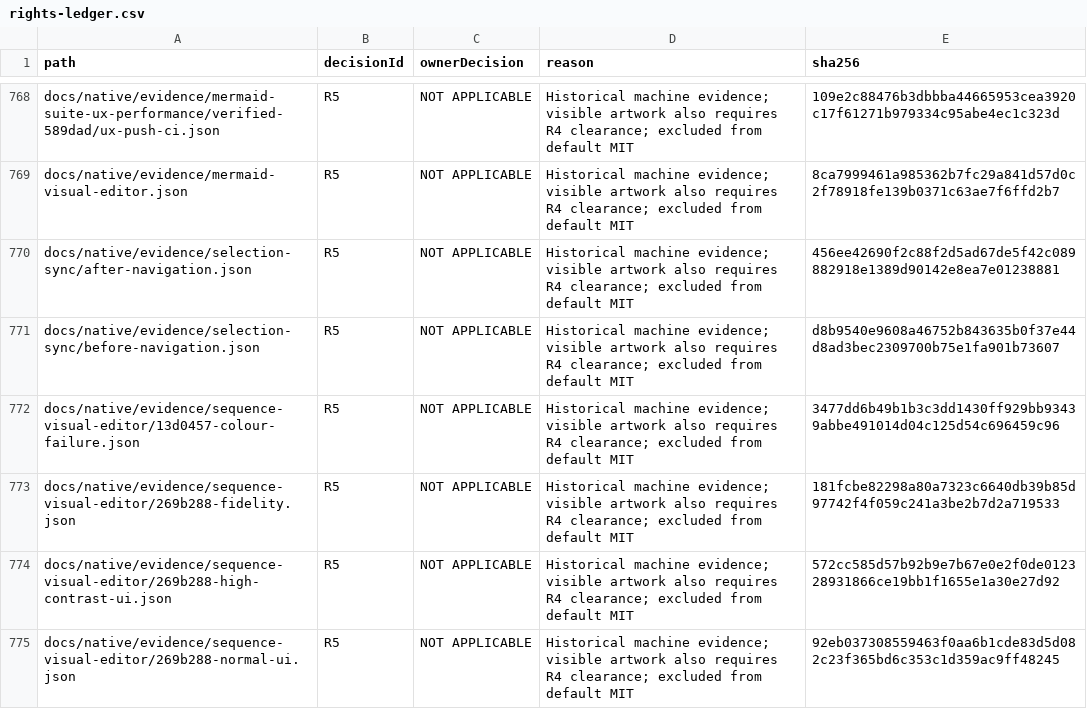
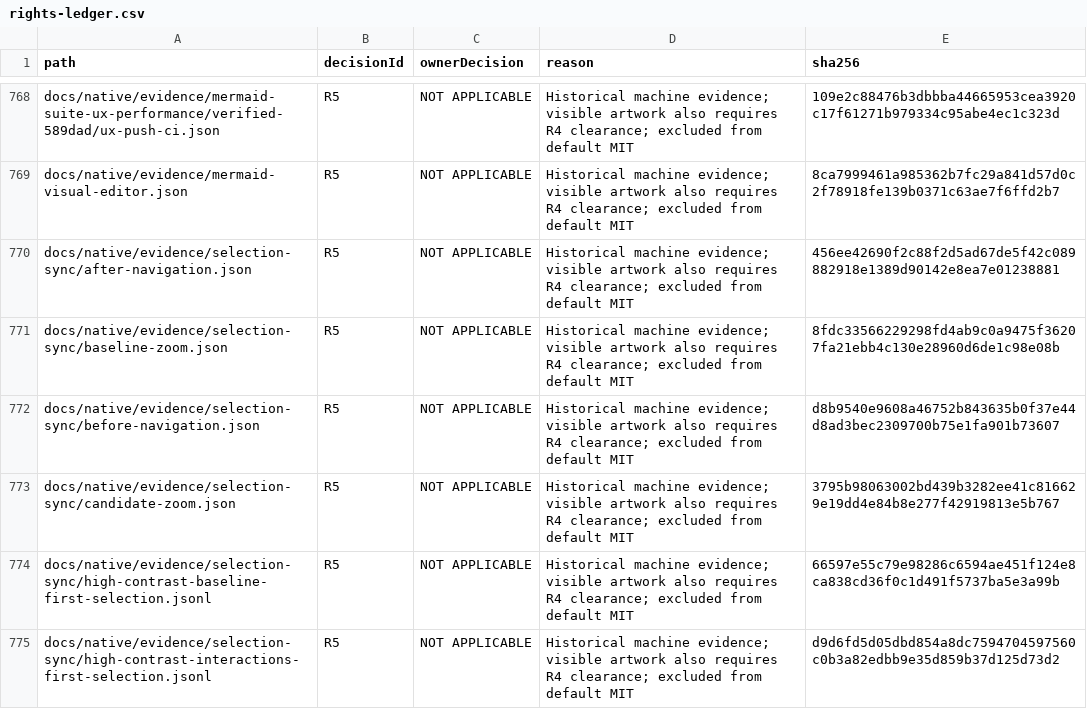
Before and after one commit to DouglasNLima/local-docs-studio, a CSV file: docs/open-source/evidence/goal62/rights-ledger.csv, drawn as a sheet; only a part is shown, gaps mark what is left out; the shorter side is filled out with more unchanged rows; the diff covers the shown part only.

Commit message:
fix(native): retain the compiled navigation contract for paired checks

```diff
--- a/docs/open-source/evidence/goal62/rights-ledger.csv
+++ b/docs/open-source/evidence/goal62/rights-ledger.csv
@@ -770,2 +770,6 @@ docs/native/evidence/mermaid-visual-editor.json,R5,NOT APPLICABLE,Historical mac
 docs/native/evidence/selection-sync/after-navigation.json,R5,NOT APPLICABLE,Historical machine evidence; visible artwork also requires R4 clearance; excluded from default MIT,456ee42690f2c88f2d5ad67de5f42c089882918e1389d90142e8ea7e01238881
+docs/native/evidence/selection-sync/baseline-zoom.json,R5,NOT APPLICABLE,Historical machine evidence; visible artwork also requires R4 clearance; excluded from default MIT,8fdc33566229298fd4ab9c0a9475f36207fa21ebb4c130e28960d6de1c98e08b
 docs/native/evidence/selection-sync/before-navigation.json,R5,NOT APPLICABLE,Historical machine evidence; visible artwork also requires R4 clearance; excluded from default MIT,d8b9540e9608a46752b843635b0f37e44d8ad3bec2309700b75e1fa901b73607
+docs/native/evidence/selection-sync/candidate-zoom.json,R5,NOT APPLICABLE,Historical machine evidence; visible artwork also requires R4 clearance; excluded from default MIT,3795b98063002bd439b3282ee41c816629e19dd4e84b8e277f42919813e5b767
+docs/native/evidence/selection-sync/high-contrast-baseline-first-selection.jsonl,R5,NOT APPLICABLE,Historical machine evidence; visible artwork also requires R4 clearance; excluded from default MIT,66597e55c79e98286c6594ae451f124e8ca838cd36f0c1d491f5737ba5e3a99b
+docs/native/evidence/selection-sync/high-contrast-interactions-first-selection.jsonl,R5,NOT APPLICABLE,Historical machine evidence; visible artwork also requires R4 clearance; excluded from default MIT,d9d6fd5d05dbd854a8dc7594704597560c0b3a82edbb9e35d859b37d125d73d2
```
Also changed, not shown: 4 added rows and 4 edited cells elsewhere in this file, 12 other files.
